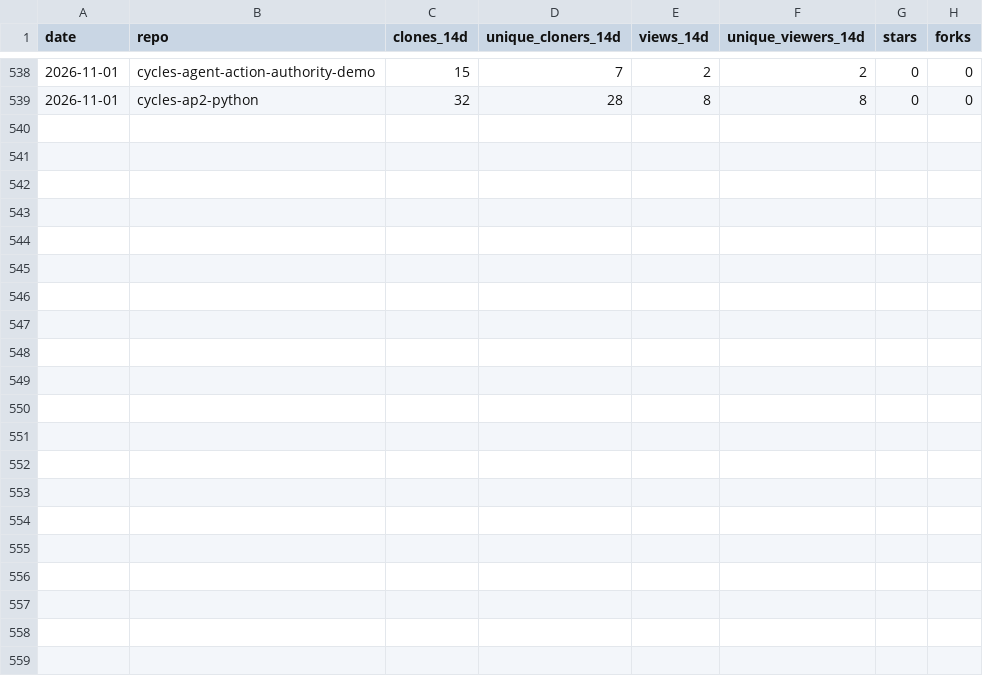
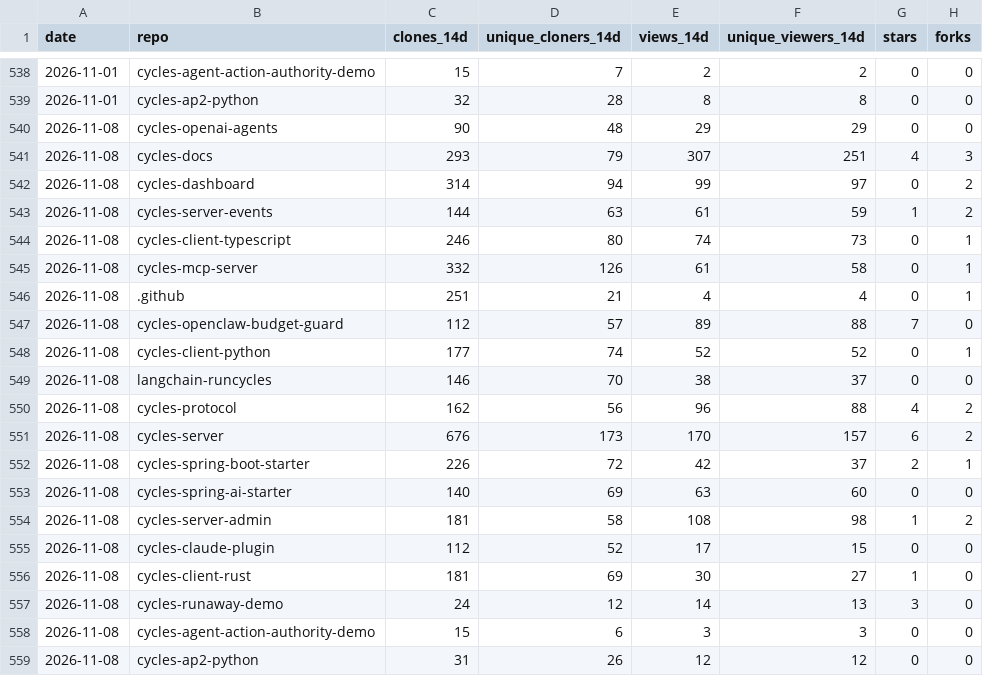
Before and after one commit to runcycles/cycles-docs, a CSV file: .outreach/adoption-snapshots-by-repo.csv, drawn as a sheet; only a part is shown, gaps mark what is left out.

```diff
--- a/.outreach/adoption-snapshots-by-repo.csv
+++ b/.outreach/adoption-snapshots-by-repo.csv
@@ -539 +539,21 @@ date,repo,clones_14d,unique_cloners_14d,views_14d,unique_viewers_14d,stars,forks
 2026-11-01,cycles-ap2-python,32,28,8,8,0,0
+2026-11-08,cycles-openai-agents,90,48,29,29,0,0
+2026-11-08,cycles-docs,293,79,307,251,4,3
+2026-11-08,cycles-dashboard,314,94,99,97,0,2
+2026-11-08,cycles-server-events,144,63,61,59,1,2
+2026-11-08,cycles-client-typescript,246,80,74,73,0,1
+2026-11-08,cycles-mcp-server,332,126,61,58,0,1
+2026-11-08,.github,251,21,4,4,0,1
+2026-11-08,cycles-openclaw-budget-guard,112,57,89,88,7,0
+2026-11-08,cycles-client-python,177,74,52,52,0,1
+2026-11-08,langchain-runcycles,146,70,38,37,0,0
+2026-11-08,cycles-protocol,162,56,96,88,4,2
+2026-11-08,cycles-server,676,173,170,157,6,2
+2026-11-08,cycles-spring-boot-starter,226,72,42,37,2,1
+2026-11-08,cycles-spring-ai-starter,140,69,63,60,0,0
+2026-11-08,cycles-server-admin,181,58,108,98,1,2
+2026-11-08,cycles-claude-plugin,112,52,17,15,0,0
+2026-11-08,cycles-client-rust,181,69,30,27,1,0
+2026-11-08,cycles-runaway-demo,24,12,14,13,3,0
+2026-11-08,cycles-agent-action-authority-demo,15,6,3,3,0,0
+2026-11-08,cycles-ap2-python,31,26,12,12,0,0
```
Also changed, not shown: .outreach/adoption-snapshots-referrers.csv, .outreach/adoption-snapshots.csv.
